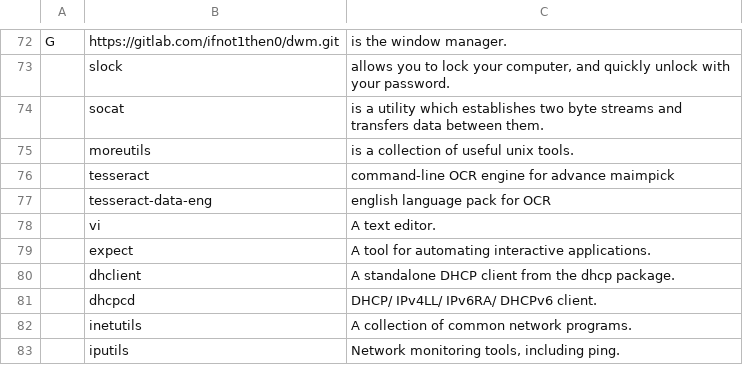
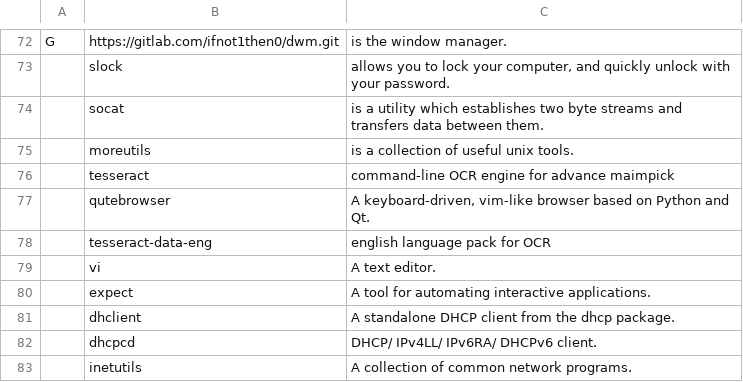
Before and after one commit to ifnot1then0/dabs, a CSV file: dabs.csv, drawn as a sheet; only a part is shown, gaps mark what is left out; the shorter side is filled out with more unchanged rows.

Commit message:
Update dabs.csv

```diff
--- a/dabs.csv
+++ b/dabs.csv
@@ -76,2 +76,3 @@ G,https://gitlab.com/ifnot1then0/dwm.git,"is the window manager."
 ,tesseract,"command-line OCR engine for advance maimpick"
+,qutebrowser,"A keyboard-driven, vim-like browser based on Python and Qt."
 ,tesseract-data-eng,"english language pack for OCR"
```
